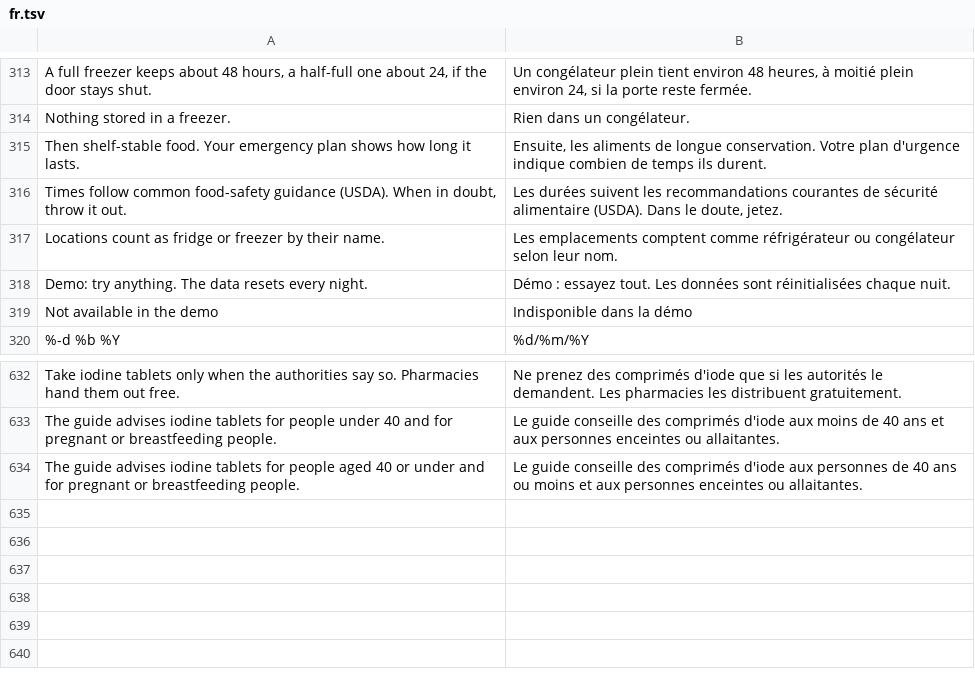
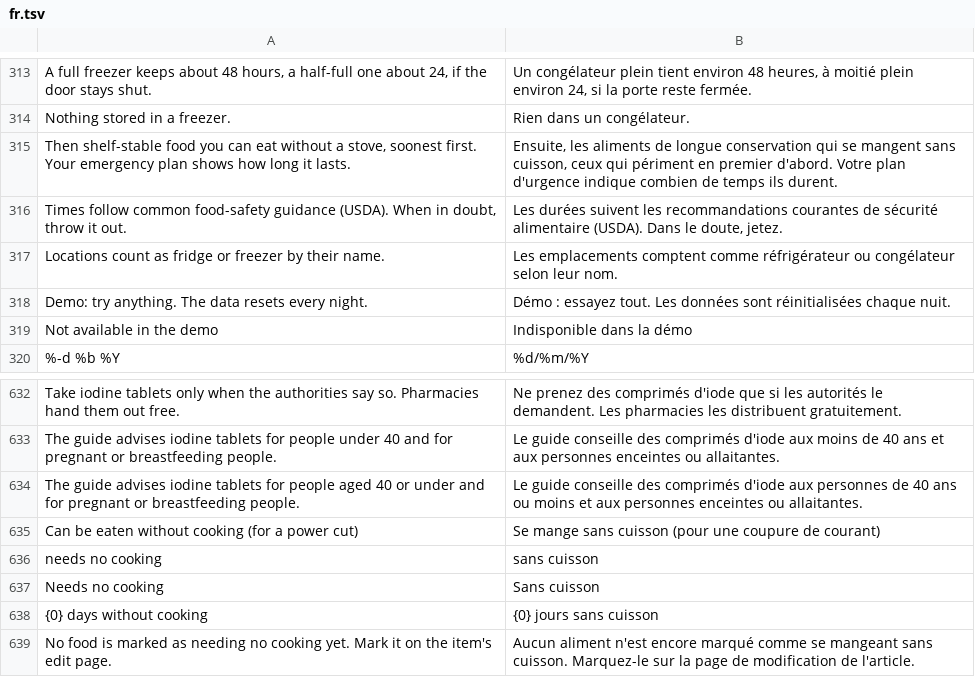
Before and after one commit to Emalsha/vorrat, a TSV file: locales/fr.tsv, drawn as a sheet; only a part is shown, gaps mark what is left out; removed rows and columns are numbered as before the commit, all else as after; the diff names each change by its address in the sheet, - before the commit and + after, or states it on an @@ line.

```diff
--- a/locales/fr.tsv
+++ b/locales/fr.tsv
-row 315: Then shelf-stable food. Your emergency plan shows how long it lasts. | Ensuite, les aliments de longue conservation. Votre plan d'urgence indique combien de temps ils durent.
+row 315: Then shelf-stable food you can eat without a stove, soonest first. Your emergency plan shows how long it lasts. | Ensuite, les aliments de longue conservation qui se mangent sans cuisson, ceux qui périment en premier d'abord. Votre plan d'urgence indique combien de temps ils durent.
+row 635: Can be eaten without cooking (for a power cut) | Se mange sans cuisson (pour une coupure de courant)
+row 636: needs no cooking | sans cuisson
+row 637: Needs no cooking | Sans cuisson
+row 638: {0} days without cooking | {0} jours sans cuisson
+row 639: No food is marked as needing no cooking yet. Mark it on the item's edit page. | Aucun aliment n'est encore marqué comme se mangeant sans cuisson. Marquez-le sur la page de modification de l'article.
```
Also changed, not shown: locales/de.tsv, locales/nl.tsv, 15 other files.
